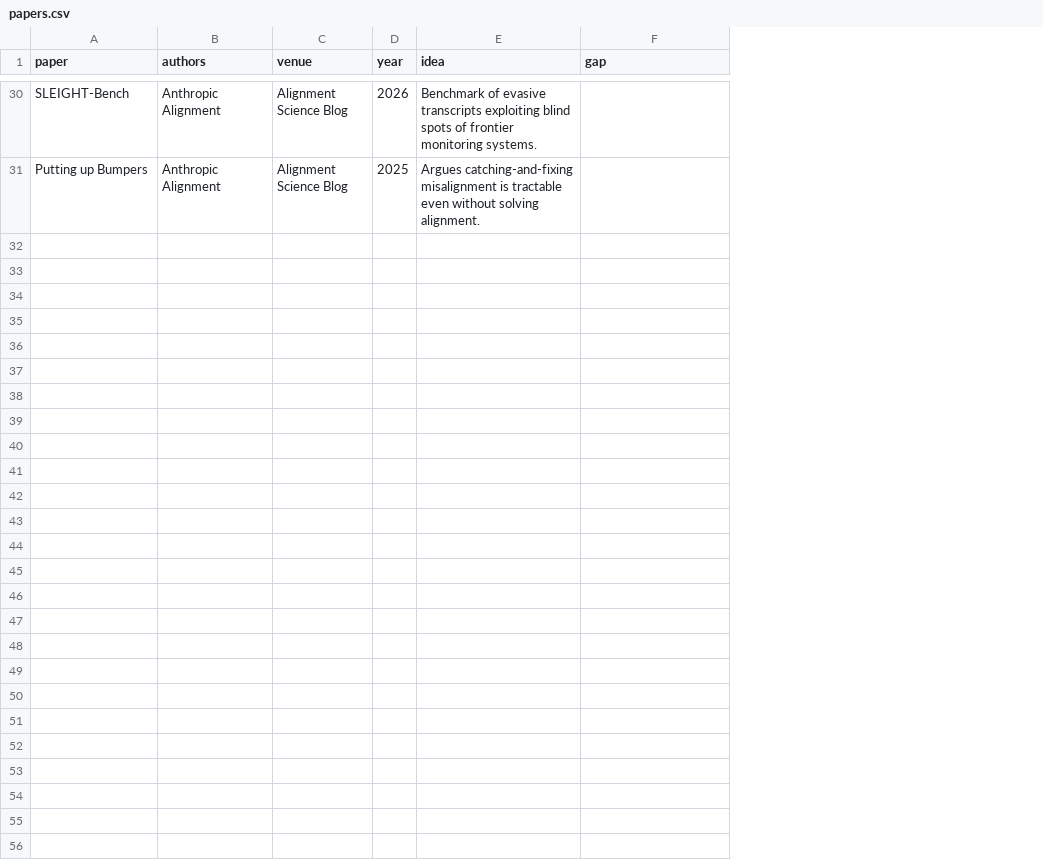
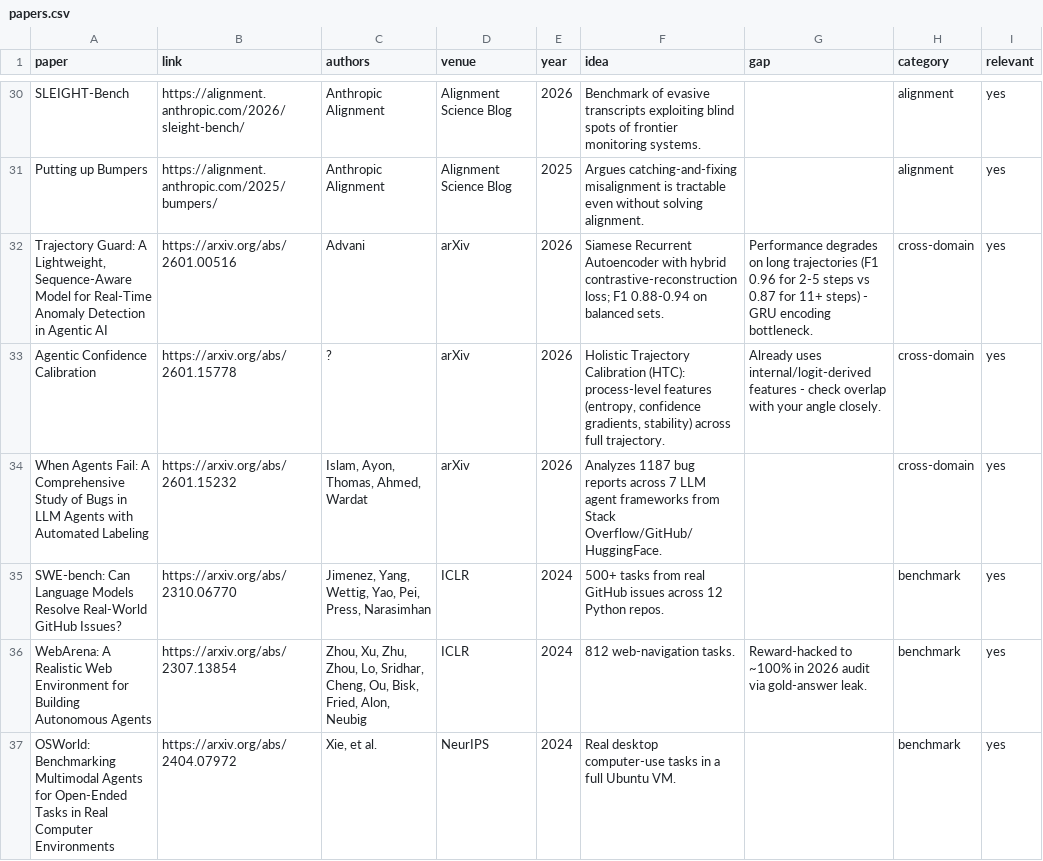
Before and after one commit to ishmamt/agentic-reliability-analysis, a CSV file: papers.csv, drawn as a sheet; only a part is shown, gaps mark what is left out; the diff covers the shown part only; the diff names each change by its address in the sheet, - before the commit and + after, or states it on an @@ line.

Commit message:
Updated csv

```diff
--- a/papers.csv
+++ b/papers.csv
+column B (link), rows 30-31: https://alignment.anthropic.com/2026/sleight-bench/ | https://alignment.anthropic.com/2025/bumpers/
+column H (category), rows 30-31: alignment | alignment
+column I (relevant), rows 30-31: yes | yes
+row 32: Trajectory Guard: A Lightweight, Sequence-Aware Model for Real-Time Anomaly Detection in Agentic AI | https://arxiv.org/abs/2601.00516 | Advani | arXiv | 2026 | Siamese Recurrent Autoencoder with hybrid contrastive-reconstruction loss; F1 0.88-0.94 on balanced sets. | Performance degrades on long trajectories (F1 0.96 for 2-5 steps vs 0.87 for 11+ steps) - GRU encoding bottleneck. | cross-domain | yes
+row 33: Agentic Confidence Calibration | https://arxiv.org/abs/2601.15778 | ? | arXiv | 2026 | Holistic Trajectory Calibration (HTC): process-level features (entropy, confidence gradients, stability) across full trajectory. | Already uses internal/logit-derived features - check overlap with your angle closely. | cross-domain | yes
+row 34: When Agents Fail: A Comprehensive Study of Bugs in LLM Agents with Automated Labeling | https://arxiv.org/abs/2601.15232 | Islam, Ayon, Thomas, Ahmed, Wardat | arXiv | 2026 | Analyzes 1187 bug reports across 7 LLM agent frameworks from Stack Overflow/GitHub/HuggingFace. |  | cross-domain | yes
+row 35: SWE-bench: Can Language Models Resolve Real-World GitHub Issues? | https://arxiv.org/abs/2310.06770 | Jimenez, Yang, Wettig, Yao, Pei, Press, Narasimhan | ICLR | 2024 | 500+ tasks from real GitHub issues across 12 Python repos. |  | benchmark | yes
+row 36: WebArena: A Realistic Web Environment for Building Autonomous Agents | https://arxiv.org/abs/2307.13854 | Zhou, Xu, Zhu, Zhou, Lo, Sridhar, Cheng, Ou, Bisk, Fried, Alon, Neubig | ICLR | 2024 | 812 web-navigation tasks. | Reward-hacked to ~100% in 2026 audit via gold-answer leak. | benchmark | yes
+row 37: OSWorld: Benchmarking Multimodal Agents for Open-Ended Tasks in Real Computer Environments | https://arxiv.org/abs/2404.07972 | Xie, et al. | NeurIPS | 2024 | Real desktop computer-use tasks in a full Ubuntu VM. |  | benchmark | yes
```
Also changed, not shown: 6 added rows elsewhere in this file.
